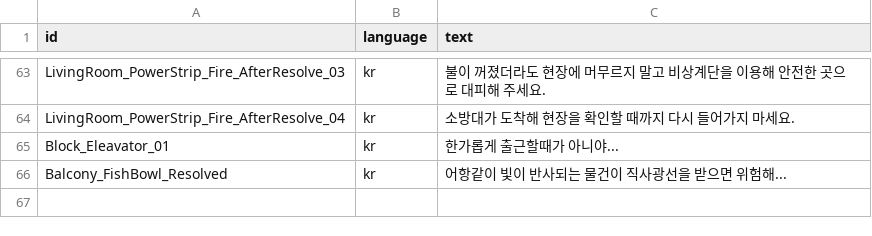
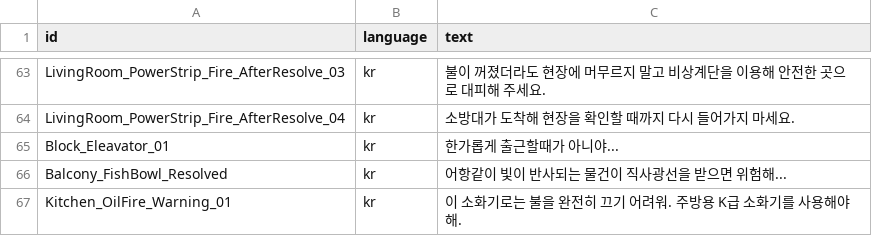
Before and after one commit to jeonghwan916/Virtual-Rescue, a CSV file: Assets/Resources/Loop Dialogue Sheets/Loop - Text.csv, drawn as a sheet; only a part is shown, gaps mark what is left out; the diff names each change by its address in the sheet, - before the commit and + after, or states it on an @@ line.

```diff
--- a/Assets/Resources/Loop Dialogue Sheets/Loop - Text.csv
+++ b/Assets/Resources/Loop Dialogue Sheets/Loop - Text.csv
+row 67: Kitchen_OilFire_Warning_01 | kr | 이 소화기로는 불을 완전히 끄기 어려워. 주방용 K급 소화기를 사용해야 해.
```
Also changed, not shown: Assets/Resources/Loop Dialogue Sheets/Loop - Dialogue.csv, 8 other files.
